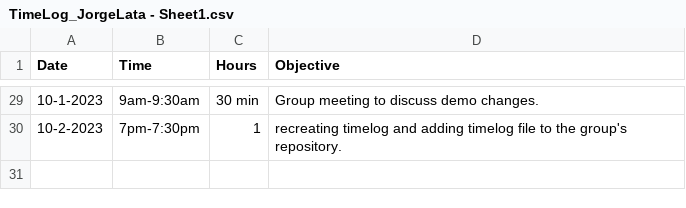
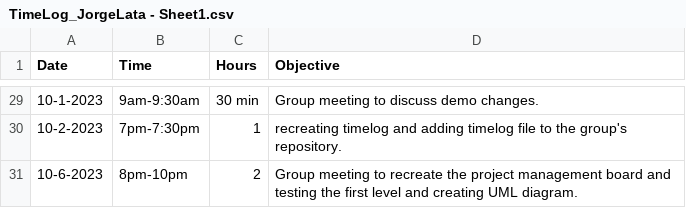
Before and after one commit to Kazuto1120/chocohippo, a CSV file: TimeLog_JorgeLata - Sheet1.csv, drawn as a sheet; only a part is shown, gaps mark what is left out; the diff names each change by its address in the sheet, - before the commit and + after, or states it on an @@ line.

Commit message:
Update TimeLog_JorgeLata - Sheet1.csv

```diff
--- a/TimeLog_JorgeLata - Sheet1.csv
+++ b/TimeLog_JorgeLata - Sheet1.csv
+row 31: 10-6-2023 | 8pm-10pm | 2 | Group meeting to recreate the project management board and testing the first level and creating UML diagram.
```
